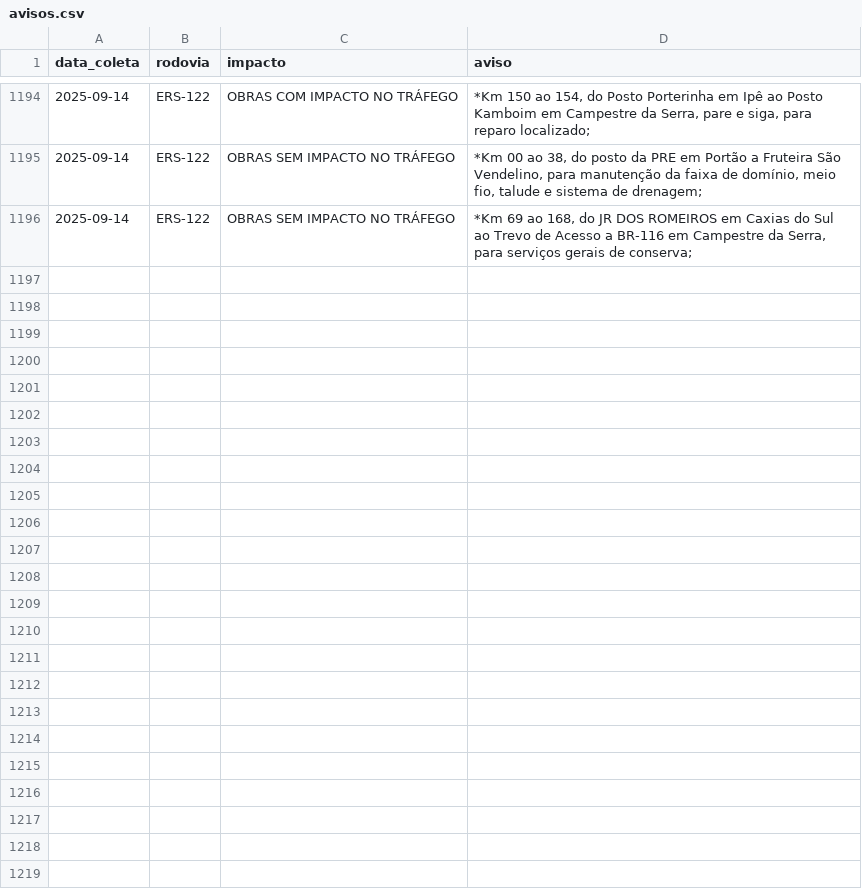
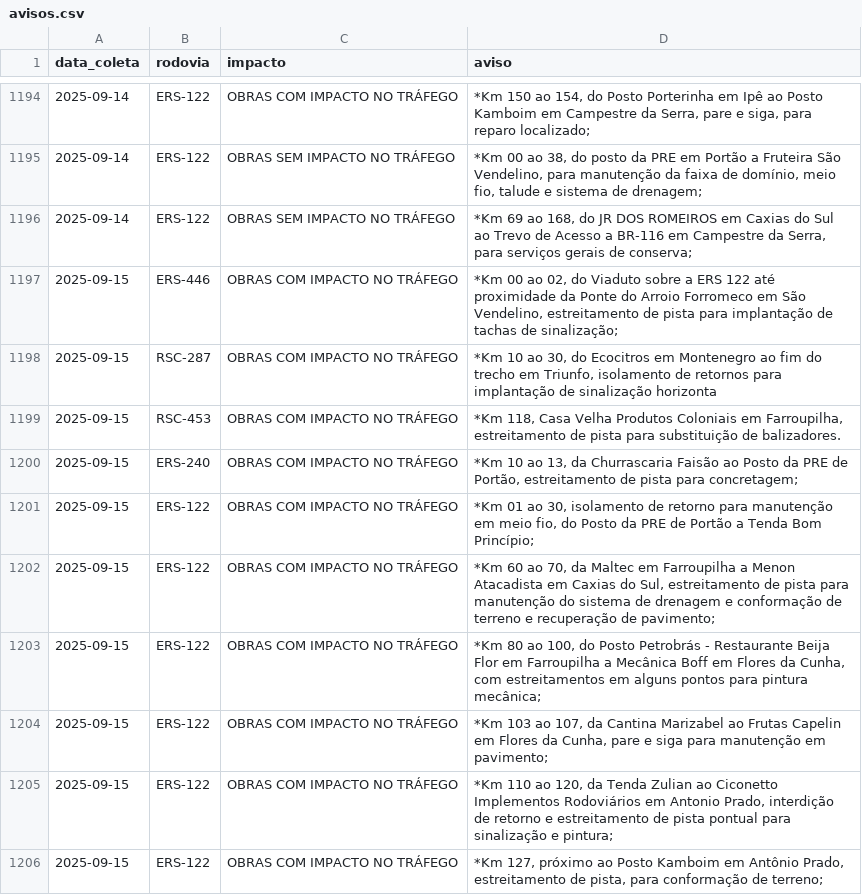
Before and after one commit to gabriel-englert/csg, a CSV file: data/avisos.csv, drawn as a sheet; only a part is shown, gaps mark what is left out.

```diff
--- a/data/avisos.csv
+++ b/data/avisos.csv
@@ -1196 +1196,11 @@ data_coleta,rodovia,impacto,aviso
 2025-09-14,ERS-122,OBRAS SEM IMPACTO NO TRÁFEGO,"*Km 69 ao 168, do JR DOS ROMEIROS em Caxias do Sul ao Trevo de Acesso a BR-116 em Campestre da Serra, para serviços gerais de conserva;"
+2025-09-15,ERS-446,OBRAS COM IMPACTO NO TRÁFEGO,"*Km 00 ao 02, do Viaduto sobre a ERS 122 até proximidade da Ponte do Arroio Forromeco em São Vendelino, estreitamento de pista para implantação de tachas de sinalização;"
+2025-09-15,RSC-287,OBRAS COM IMPACTO NO TRÁFEGO,"*Km 10 ao 30, do Ecocitros em Montenegro ao fim do trecho em Triunfo, isolamento de retornos para implantação de sinalização horizonta"
+2025-09-15,RSC-453,OBRAS COM IMPACTO NO TRÁFEGO,"*Km 118, Casa Velha Produtos Coloniais em Farroupilha, estreitamento de pista para substituição de balizadores."
+2025-09-15,ERS-240,OBRAS COM IMPACTO NO TRÁFEGO,"*Km 10 ao 13, da Churrascaria Faisão ao Posto da PRE de Portão, estreitamento de pista para concretagem;"
+2025-09-15,ERS-122,OBRAS COM IMPACTO NO TRÁFEGO,"*Km 01 ao 30, isolamento de retorno para manutenção em meio fio, do Posto da PRE de Portão a Tenda Bom Princípio;"
+2025-09-15,ERS-122,OBRAS COM IMPACTO NO TRÁFEGO,"*Km 60 ao 70, da Maltec em Farroupilha a Menon Atacadista em Caxias do Sul, estreitamento de pista para manutenção do sistema de drenagem e conformação de terreno e recuperação de pavimento;"
+2025-09-15,ERS-122,OBRAS COM IMPACTO NO TRÁFEGO,"*Km 80 ao 100, do Posto Petrobrás - Restaurante Beija Flor em Farroupilha a Mecânica Boff em Flores da Cunha, com estreitamentos em alguns pontos para pintura mecânica;"
+2025-09-15,ERS-122,OBRAS COM IMPACTO NO TRÁFEGO,"*Km 103 ao 107, da Cantina Marizabel ao Frutas Capelin em Flores da Cunha, pare e siga para manutenção em pavimento;"
+2025-09-15,ERS-122,OBRAS COM IMPACTO NO TRÁFEGO,"*Km 110 ao 120, da Tenda Zulian ao Ciconetto Implementos Rodoviários em Antonio Prado, interdição de retorno e estreitamento de pista pontual para sinalização e pintura;"
+2025-09-15,ERS-122,OBRAS COM IMPACTO NO TRÁFEGO,"*Km 127, próximo ao Posto Kamboim em Antônio Prado, estreitamento de pista, para conformação de terreno;"
```
